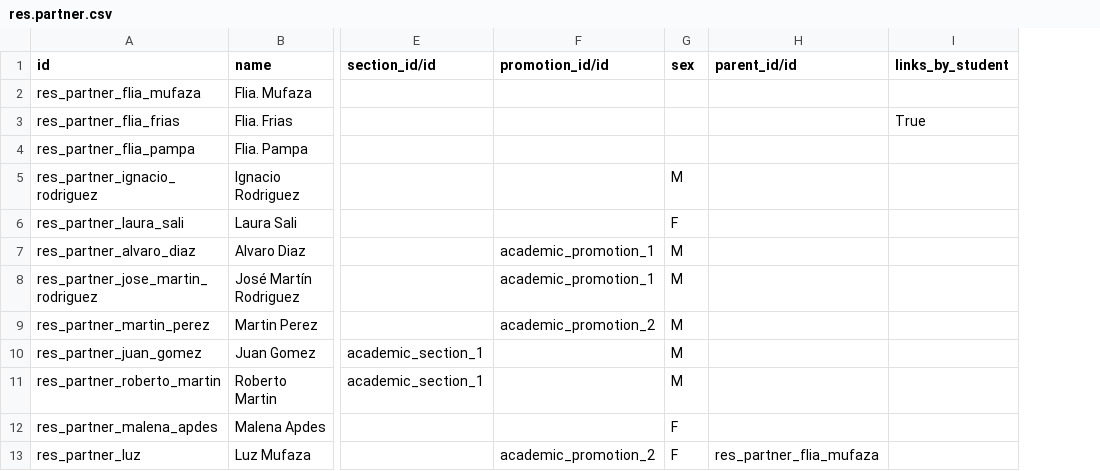
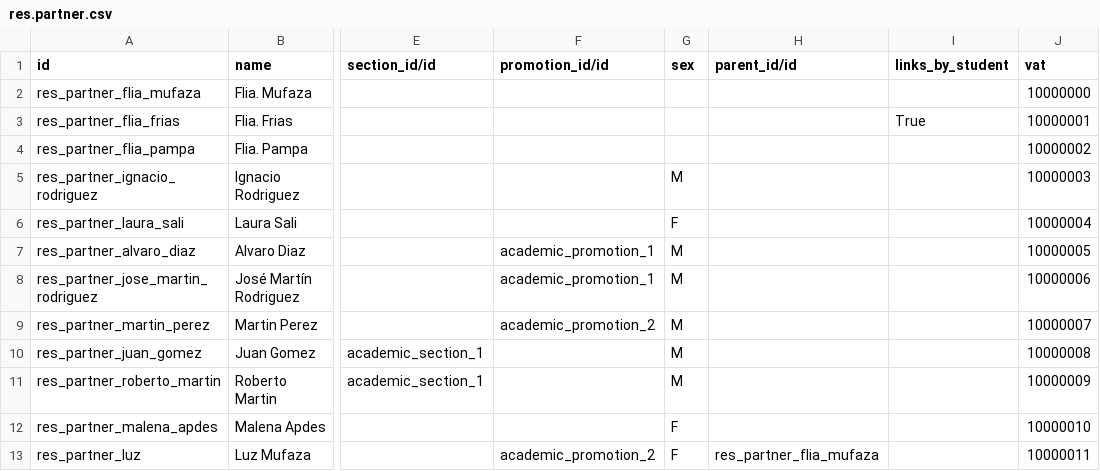
Before and after one commit to ingadhoc/odoo-academic, a CSV file: academic/demo/res.partner.csv, drawn as a sheet; only a part is shown, gaps mark what is left out; the diff names each change by its address in the sheet, - before the commit and + after, or states it on an @@ line.

Commit message:
[IMP] academic: add VAT restriction for responsible for payment
closes ingadhoc/odoo-academic#207

X-original-commit: 229fece2f72db60c30abb713c8d45bc86c5fdff9
Signed-off-by: matiasperalta1 <mnp@adhoc.com.ar>
Signed-off-by: Franco Leyes <lef@adhoc.com.ar>

```diff
--- a/academic/demo/res.partner.csv
+++ b/academic/demo/res.partner.csv
+column J (vat), rows 2-13: 10000000 | 10000001 | 10000002 | 10000003 | 10000004 | 10000005 | 10000006 | 10000007 | 10000008 | 10000009 | 10000010 | 10000011
```
Also changed, not shown: 2 other files.
